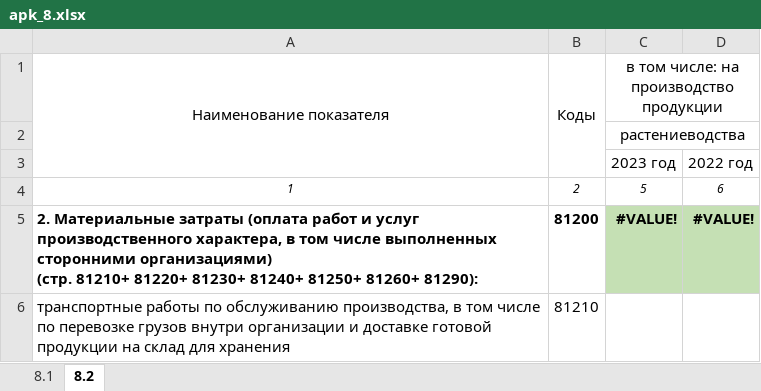
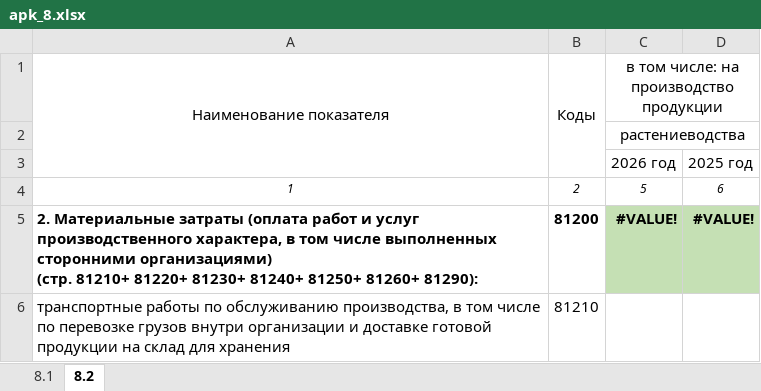
Before and after one commit to danmv24/AgroPro, an Excel workbook: src/main/resources/reports/apk_8.xlsx, sheet 8.2, drawn as a sheet; only a part is shown; values as stored, in another font and other column widths than the file's, no borders; the diff names each change by its address in the sheet, - before the commit and + after, or states it on an @@ line.

```diff
--- a/src/main/resources/reports/apk_8.xlsx (sheet 8.2)
+++ b/src/main/resources/reports/apk_8.xlsx (sheet 8.2)
-C3: 2023 год
+C3: 2026 год
-D3: 2022 год
+D3: 2025 год
```
Also changed, not shown: sheet 8.1, src/main/resources/reports/apk_9.xlsx, 10 other files.
